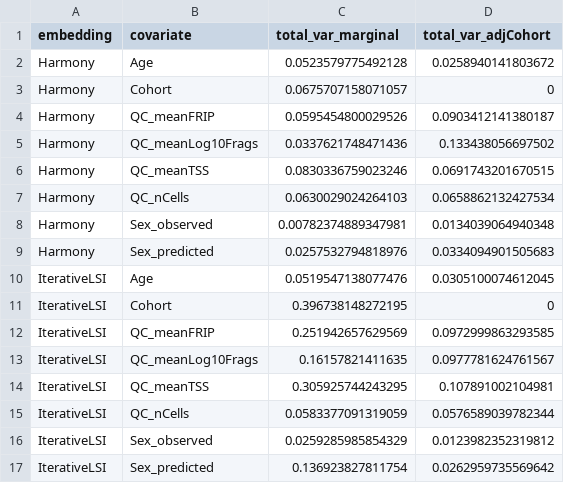
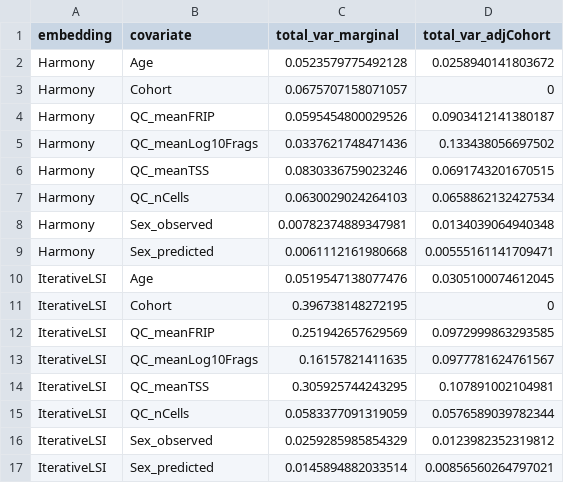
Before and after one commit to EpigenomeInformatics/exposure_atlas_manuscript, a CSV file: figures/pc_covariate_variance_summary.csv, drawn as a sheet.

```diff
--- a/figures/pc_covariate_variance_summary.csv
+++ b/figures/pc_covariate_variance_summary.csv
@@ -8,3 +8,3 @@
 "Harmony","Sex_observed",0.00782374889347981,0.0134039064940348
-"Harmony","Sex_predicted",0.0257532794818976,0.0334094901505683
+"Harmony","Sex_predicted",0.0061112161980668,0.00555161141709471
 "IterativeLSI","Age",0.0519547138077476,0.0305100074612045
@@ -16,2 +16,2 @@
 "IterativeLSI","Sex_observed",0.0259285985854329,0.0123982352319812
-"IterativeLSI","Sex_predicted",0.136923827811754,0.0262959735569642
+"IterativeLSI","Sex_predicted",0.0145894882033514,0.00856560264797021
```
Also changed, not shown: figures/pc_covariate_association.csv, 4 other files.
